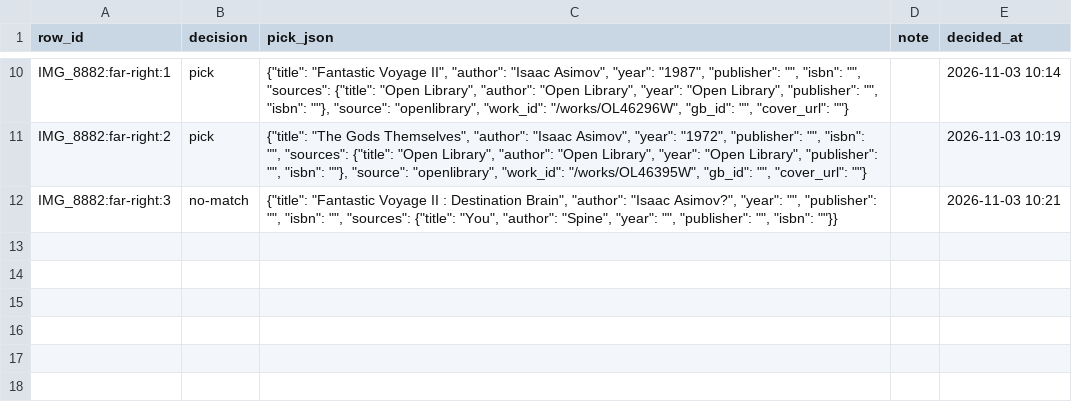
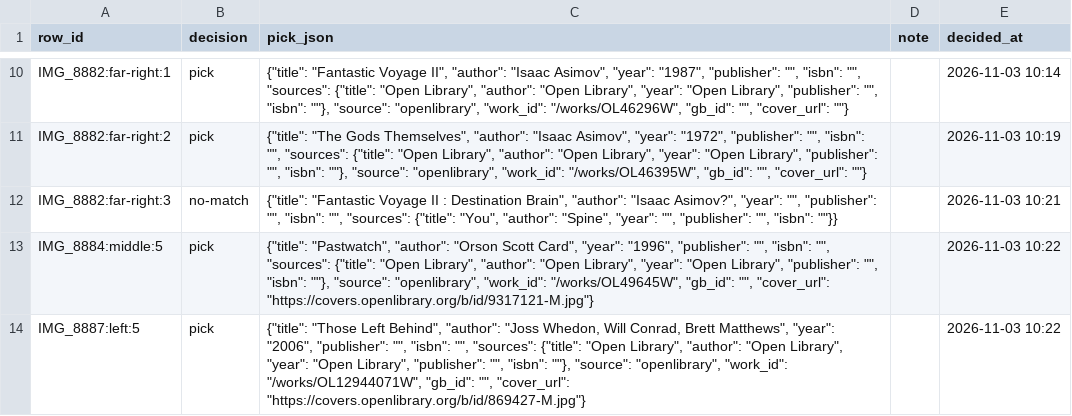
Before and after one commit to sgwoods/virtual-bookshelf, a CSV file: data/overrides.csv, drawn as a sheet; only a part is shown, gaps mark what is left out; the diff names each change by its address in the sheet, - before the commit and + after, or states it on an @@ line.

Commit message:
Review: 13 decisions; matched 489, confirmed 13, to review 14

```diff
--- a/data/overrides.csv
+++ b/data/overrides.csv
+row 13: IMG_8884:middle:5 | pick | {"title": "Pastwatch", "author": "Orson Scott Card", "year": "1996", "publisher": "", "isbn": "", "sources": {"title": "Open Library", "author": "Open Library", "year": "Open Library", "publisher": "", "isbn": ""}, "source": "openlibrary", "work_id": "/works/OL49645W", "gb_id": "", "cover_url": "https://covers.openlibrary.org/b/id/9317121-M.jpg"} |  | 2026-11-03 10:22
+row 14: IMG_8887:left:5 | pick | {"title": "Those Left Behind", "author": "Joss Whedon, Will Conrad, Brett Matthews", "year": "2006", "publisher": "", "isbn": "", "sources": {"title": "Open Library", "author": "Open Library", "year": "Open Library", "publisher": "", "isbn": ""}, "source": "openlibrary", "work_id": "/works/OL12944071W", "gb_id": "", "cover_url": "https://covers.openlibrary.org/b/id/869427-M.jpg"} |  | 2026-11-03 10:22
```
Also changed, not shown: data/images.csv, data/resolved.csv, 1 other file.
